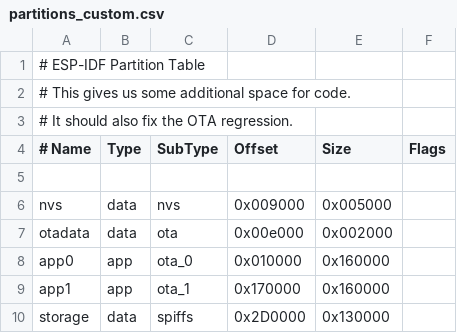
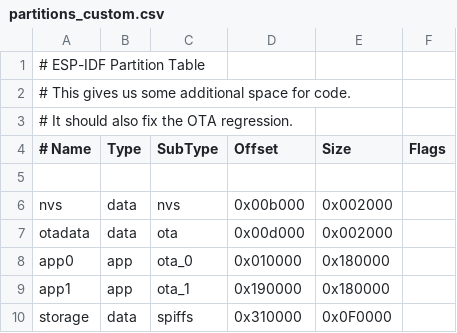
Before and after one commit to PlummersSoftwareLLC/NightDriverStrip, a CSV file: partitions_custom.csv, drawn as a sheet.

```diff
--- a/partitions_custom.csv
+++ b/partitions_custom.csv
@@ -5,6 +5,6 @@
 
-nvs,        data,   nvs,     0x009000,    0x005000,
-otadata,    data,   ota,     0x00e000,    0x002000,
-app0,       app,    ota_0,   0x010000,    0x160000,
-app1,       app,    ota_1,   0x170000,    0x160000,
-storage,    data,   spiffs,  0x2D0000,    0x130000
+nvs,        data,   nvs,     0x00b000,    0x002000,
+otadata,    data,   ota,     0x00d000,    0x002000,
+app0,       app,    ota_0,   0x010000,    0x180000,
+app1,       app,    ota_1,   0x190000,    0x180000,
+storage,    data,   spiffs,  0x310000,    0x0F0000
```
Also changed, not shown: 14 other files.
